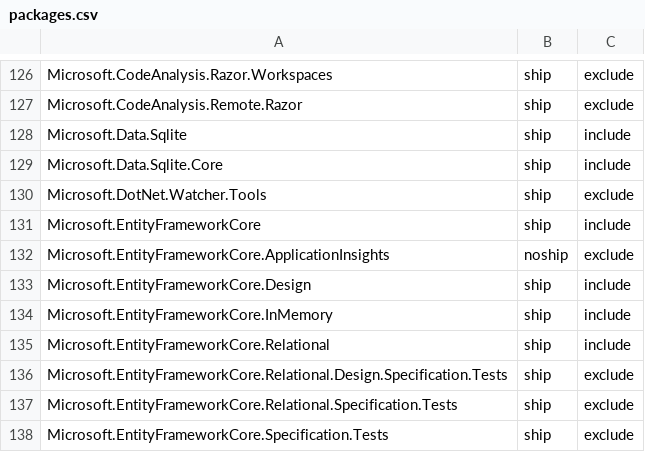
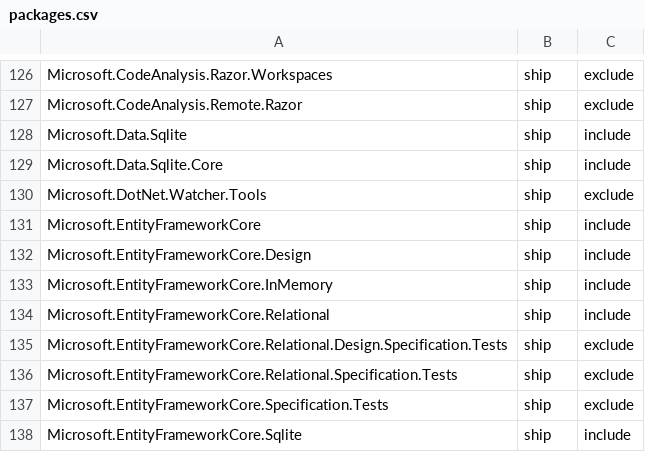
Before and after one commit to aspnet/Coherence, a CSV file: packages/packages.csv, drawn as a sheet; only a part is shown, gaps mark what is left out; the shorter side is filled out with more unchanged rows.

Commit message:
Removed EF ApplicationInsights
Removed Microsoft.EntityFrameworkCore.ApplicationInsights

```diff
--- a/packages/packages.csv
+++ b/packages/packages.csv
@@ -131,3 +131,2 @@ Microsoft.DotNet.Watcher.Tools,ship,exclude
 Microsoft.EntityFrameworkCore,ship,include
-Microsoft.EntityFrameworkCore.ApplicationInsights,noship,exclude
 Microsoft.EntityFrameworkCore.Design,ship,include
```
